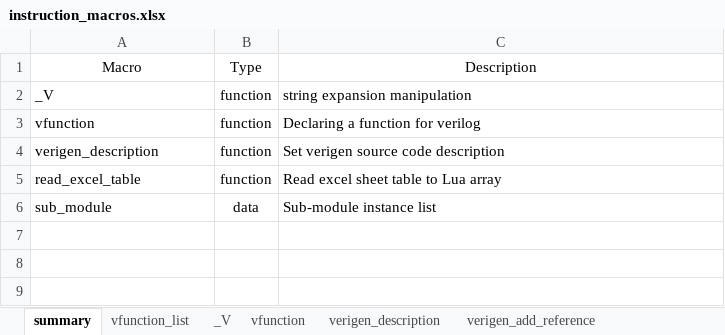
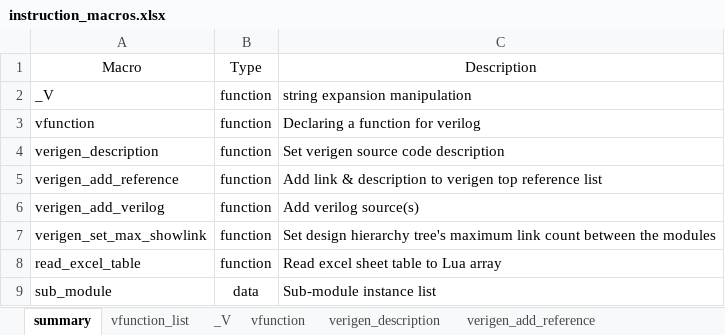
Before and after one commit to testdrive-profiling-master/profiles, an Excel workbook: Common/doc/verigen/media/instruction_macros.xlsx, sheet summary, drawn as a sheet; values as stored, in another font and other column widths than the file's, no borders; the diff names each change by its address in the sheet, - before the commit and + after, or states it on an @@ line.

Commit message:
fix verigen doc.

```diff
--- a/Common/doc/verigen/media/instruction_macros.xlsx (sheet summary)
+++ b/Common/doc/verigen/media/instruction_macros.xlsx (sheet summary)
+row 5: verigen_add_reference | function | Add link & description to verigen top reference list
+row 6: verigen_add_verilog | function | Add verilog source(s)
+row 7: verigen_set_max_showlink | function | Set design hierarchy tree's maximum link count between the modules
```
Also changed, not shown: sheet verigen_set_max_showlink, 1 other file.
